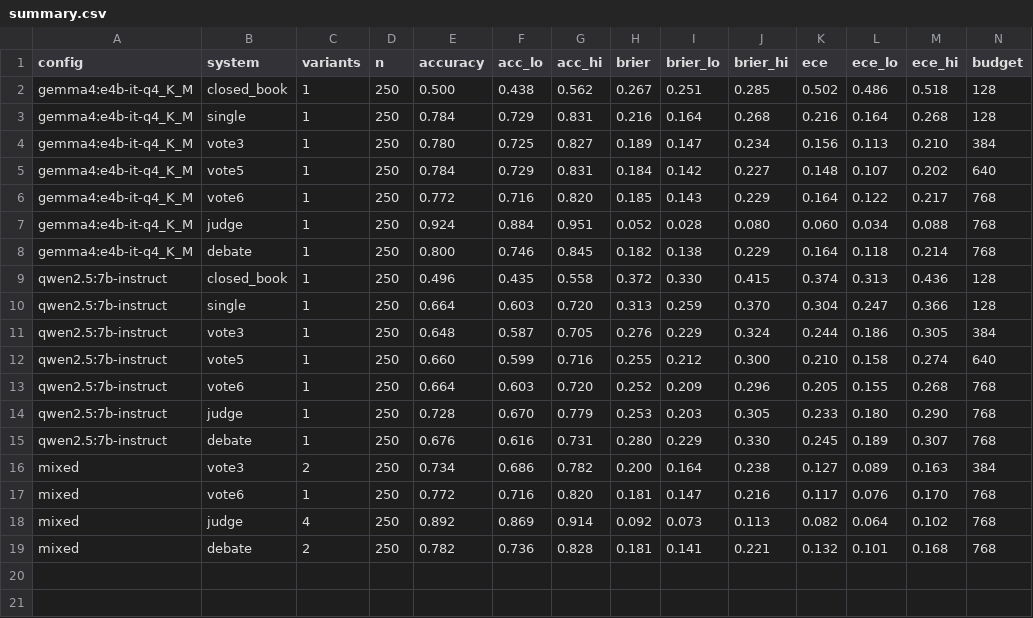
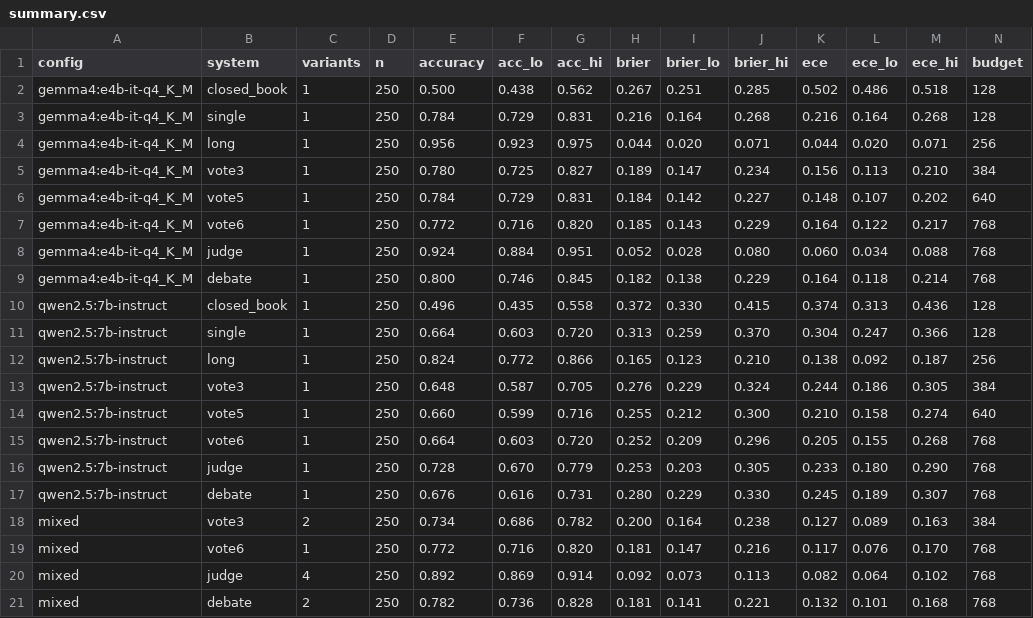
Before and after one commit to mal0ware/agon, a CSV file: results/summary.csv, drawn as a sheet; only a part is shown; rows hold the shown columns only; the diff names each change by its address in the sheet, - before the commit and + after, or states it on an @@ line.

```diff
--- a/results/summary.csv
+++ b/results/summary.csv
+row 4: gemma4:e4b-it-q4_K_M | long | 1 | 250 | 0.956 | 0.923 | 0.975 | 0.044 | 0.020 | 0.071 | 0.044 | 0.020 | 0.071 | 256
+row 12: qwen2.5:7b-instruct | long | 1 | 250 | 0.824 | 0.772 | 0.866 | 0.165 | 0.123 | 0.210 | 0.138 | 0.092 | 0.187 | 256
```
Also changed, not shown: results/by_template.csv, results/comparisons.csv, 12 other files.
